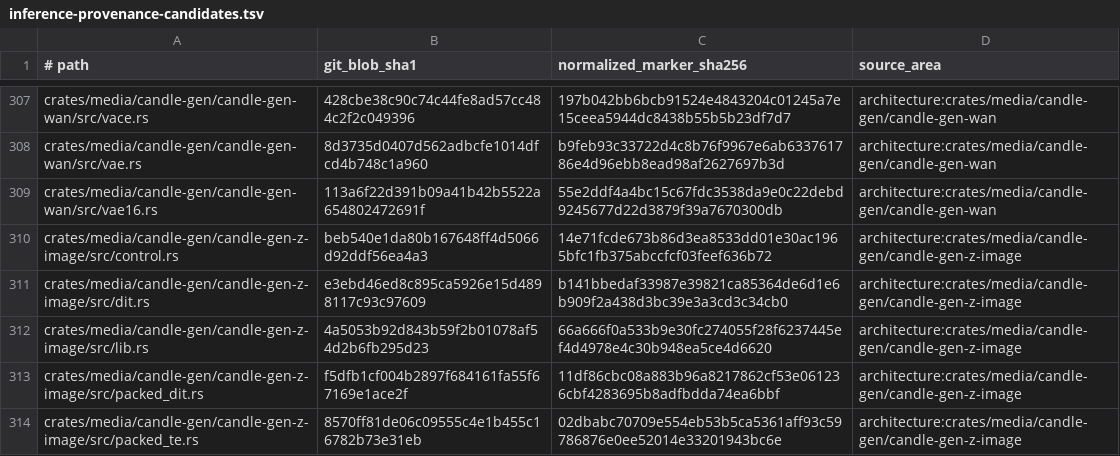
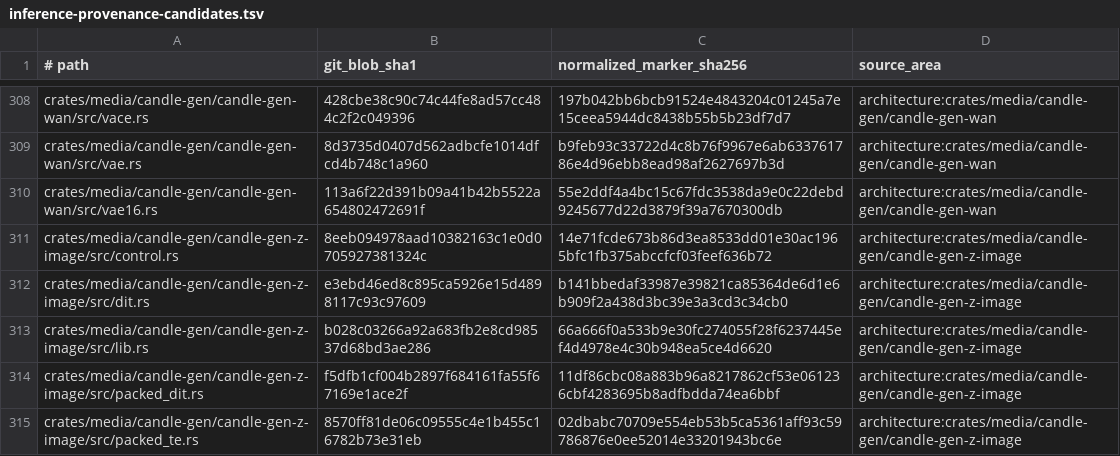
Before and after one commit to SceneWorks/SceneWorks, a TSV file: config/inference-provenance-candidates.tsv, drawn as a sheet; only a part is shown, gaps mark what is left out; the diff covers the shown part only.

Commit message:
chore(inference): refresh pin-derived artifacts
Signed-off-by: Michael Trefry <michael@trefry.net>

```diff
--- a/config/inference-provenance-candidates.tsv
+++ b/config/inference-provenance-candidates.tsv
@@ -309,5 +310,5 @@ crates/media/candle-gen/candle-gen-wan/src/vae.rs	8d3735d0407d562adbcfe1014dfcd4
 crates/media/candle-gen/candle-gen-wan/src/vae16.rs	113a6f22d391b09a41b42b5522a654802472691f	55e2ddf4a4bc15c67fdc3538da9e0c22debd9245677d22d3879f39a7670300db	architecture:crates/media/candle-gen/candle-gen-wan
-crates/media/candle-gen/candle-gen-z-image/src/control.rs	beb540e1da80b167648ff4d5066d92ddf56ea4a3	14e71fcde673b86d3ea8533dd01e30ac1965bfc1fb375abccfcf03feef636b72	architecture:crates/media/candle-gen/candle-gen-z-image
+crates/media/candle-gen/candle-gen-z-image/src/control.rs	8eeb094978aad10382163c1e0d0705927381324c	14e71fcde673b86d3ea8533dd01e30ac1965bfc1fb375abccfcf03feef636b72	architecture:crates/media/candle-gen/candle-gen-z-image
 crates/media/candle-gen/candle-gen-z-image/src/dit.rs	e3ebd46ed8c895ca5926e15d4898117c93c97609	b141bbedaf33987e39821ca85364de6d1e6b909f2a438d3bc39e3a3cd3c34cb0	architecture:crates/media/candle-gen/candle-gen-z-image
-crates/media/candle-gen/candle-gen-z-image/src/lib.rs	4a5053b92d843b59f2b01078af54d2b6fb295d23	66a666f0a533b9e30fc274055f28f6237445ef4d4978e4c30b948ea5ce4d6620	architecture:crates/media/candle-gen/candle-gen-z-image
+crates/media/candle-gen/candle-gen-z-image/src/lib.rs	b028c03266a92a683fb2e8cd98537d68bd3ae286	66a666f0a533b9e30fc274055f28f6237445ef4d4978e4c30b948ea5ce4d6620	architecture:crates/media/candle-gen/candle-gen-z-image
 crates/media/candle-gen/candle-gen-z-image/src/packed_dit.rs	f5dfb1cf004b2897f684161fa55f67169e1ace2f	11df86cbc08a883b96a8217862cf53e061236cbf4283695b8adfbdda74ea6bbf	architecture:crates/media/candle-gen/candle-gen-z-image
```
Also changed, not shown: 2 added rows and 11 edited cells elsewhere in this file, 4 other files.
